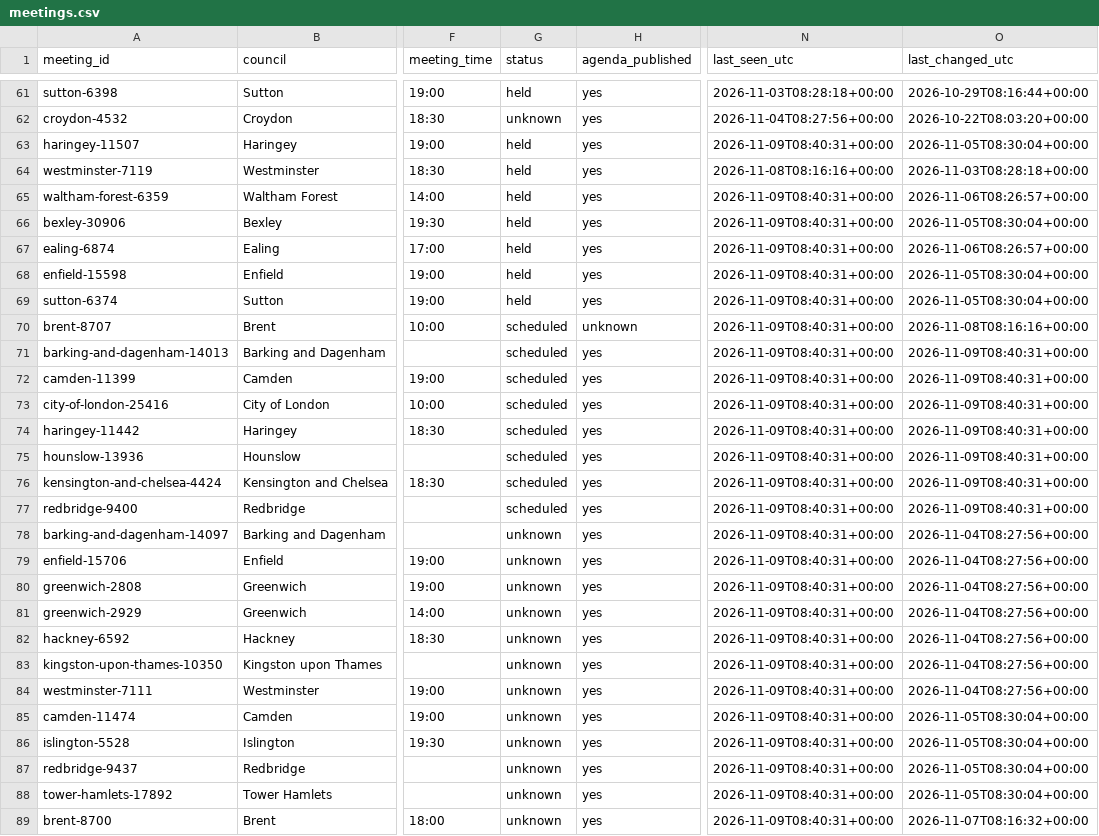
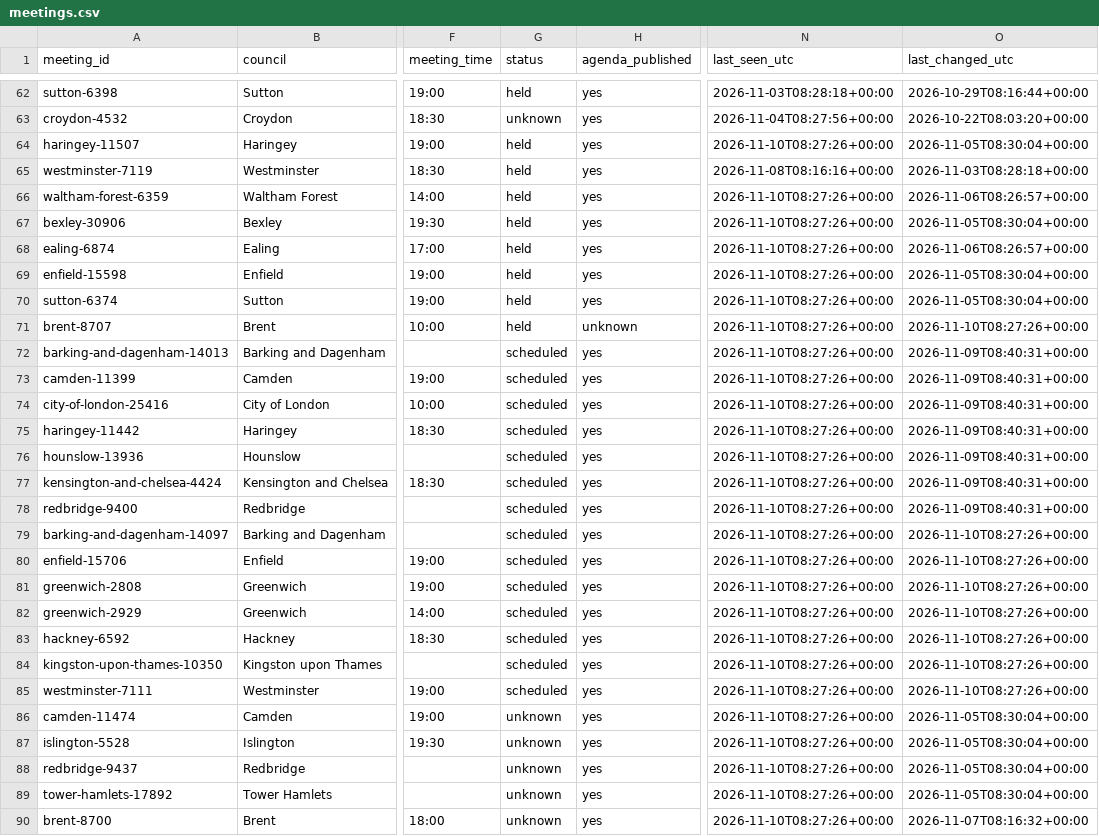
Before and after one commit to ciron-LCA/LCA-council-meetings-data, a CSV file: meetings.csv, drawn as a sheet; only a part is shown, gaps mark what is left out; addresses are those after the commit; the diff covers the shown part only; the diff names each change by its address in the sheet, - before the commit and + after, or states it on an @@ line.

```diff
--- a/meetings.csv
+++ b/meetings.csv
-N64 (last_seen_utc): 2026-11-09T08:40:31+00:00
+N64 (last_seen_utc): 2026-11-10T08:27:26+00:00
-N66:N90 (last_seen_utc): 2026-11-09T08:40:31+00:00
+N66:N90 (last_seen_utc): 2026-11-10T08:27:26+00:00
-G71 (status): scheduled
+G71 (status): held
-O71 (last_changed_utc): 2026-11-08T08:16:16+00:00
+O71 (last_changed_utc): 2026-11-10T08:27:26+00:00
-G79:G85 (status): unknown
+G79:G85 (status): scheduled
-O79:O85 (last_changed_utc): 2026-11-04T08:27:56+00:00
+O79:O85 (last_changed_utc): 2026-11-10T08:27:26+00:00
```
Also changed, not shown: 2 added rows and 18 edited cells elsewhere in this file, source_status.csv.
